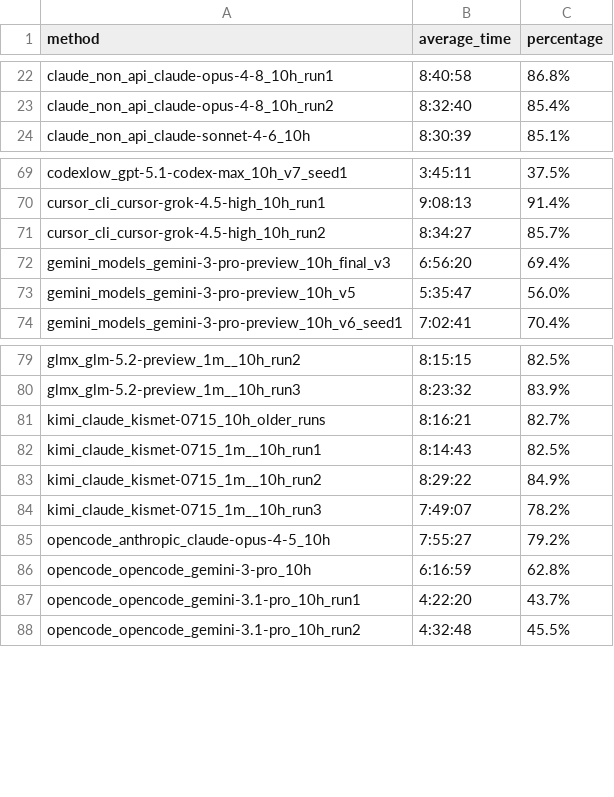
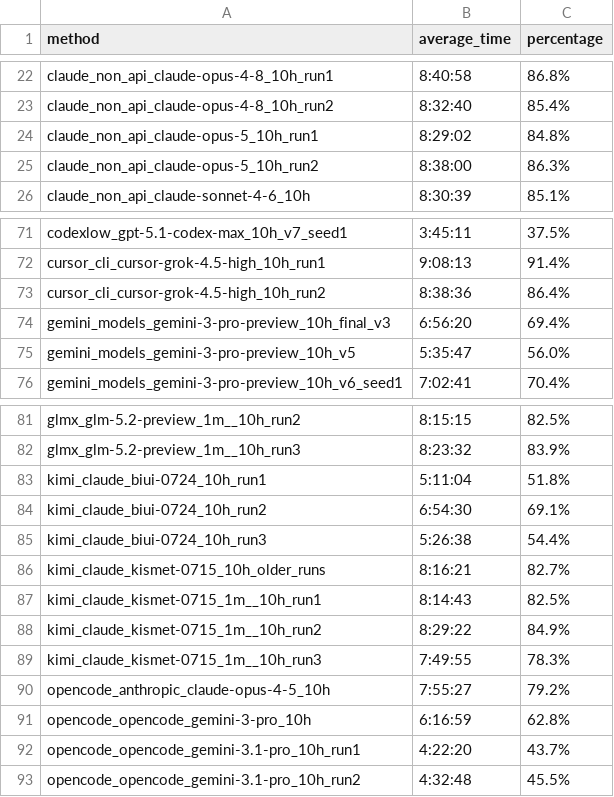
Before and after one commit to aisa-group/posttrainbench-website, a CSV file: data/aggregated_time_overview.csv, drawn as a sheet; only a part is shown, gaps mark what is left out.

Commit message:
results: refresh v1.1 agent data

```diff
--- a/data/aggregated_time_overview.csv
+++ b/data/aggregated_time_overview.csv
@@ -23,2 +23,4 @@ claude_non_api_claude-opus-4-8_10h_run1,8:40:58,86.8%
 claude_non_api_claude-opus-4-8_10h_run2,8:32:40,85.4%
+claude_non_api_claude-opus-5_10h_run1,8:29:02,84.8%
+claude_non_api_claude-opus-5_10h_run2,8:38:00,86.3%
 claude_non_api_claude-sonnet-4-6_10h,8:30:39,85.1%
@@ -70,3 +72,3 @@ codexlow_gpt-5.1-codex-max_10h_v7_seed1,3:45:11,37.5%
 cursor_cli_cursor-grok-4.5-high_10h_run1,9:08:13,91.4%
-cursor_cli_cursor-grok-4.5-high_10h_run2,8:34:27,85.7%
+cursor_cli_cursor-grok-4.5-high_10h_run2,8:38:36,86.4%
 gemini_models_gemini-3-pro-preview_10h_final_v3,6:56:20,69.4%
@@ -80,2 +82,5 @@ glmx_glm-5.2-preview_1m__10h_run2,8:15:15,82.5%
 glmx_glm-5.2-preview_1m__10h_run3,8:23:32,83.9%
+kimi_claude_biui-0724_10h_run1,5:11:04,51.8%
+kimi_claude_biui-0724_10h_run2,6:54:30,69.1%
+kimi_claude_biui-0724_10h_run3,5:26:38,54.4%
 kimi_claude_kismet-0715_10h_older_runs,8:16:21,82.7%
@@ -83,3 +88,3 @@ kimi_claude_kismet-0715_1m__10h_run1,8:14:43,82.5%
 kimi_claude_kismet-0715_1m__10h_run2,8:29:22,84.9%
-kimi_claude_kismet-0715_1m__10h_run3,7:49:07,78.2%
+kimi_claude_kismet-0715_1m__10h_run3,7:49:55,78.3%
 opencode_anthropic_claude-opus-4-5_10h,7:55:27,79.2%
```
Also changed, not shown: data/aggregated_avg_Kimi_K3.csv, data/aggregated_std_Kimi_K3.csv, 10 other files.
